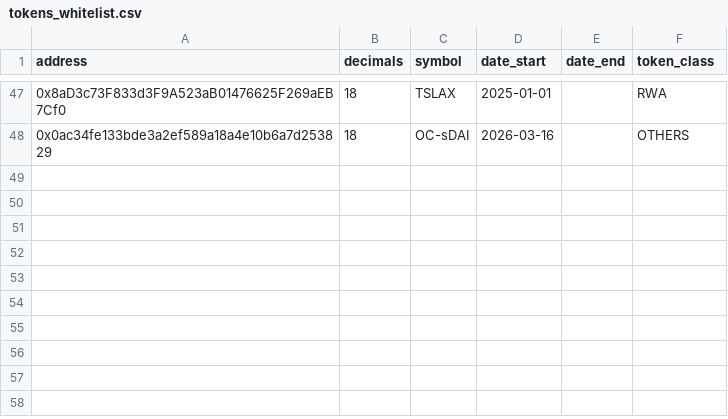
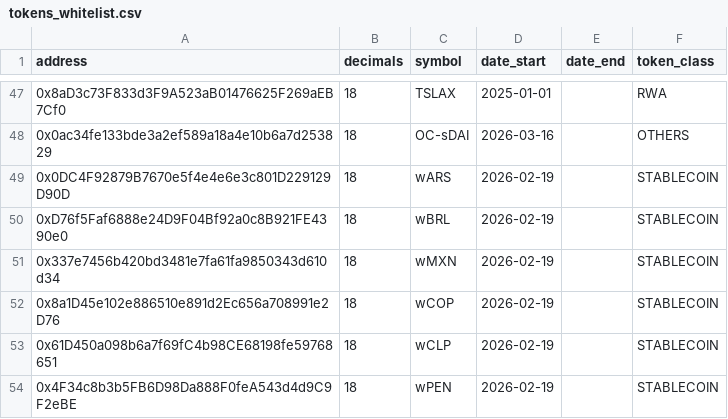
Before and after one commit to gnosischain/dbt-cerebro, a CSV file: seeds/tokens_whitelist.csv, drawn as a sheet; only a part is shown, gaps mark what is left out; the diff names each change by its address in the sheet, - before the commit and + after, or states it on an @@ line.

Commit message:
ripio stablecoins

```diff
--- a/seeds/tokens_whitelist.csv
+++ b/seeds/tokens_whitelist.csv
+row 49: 0x0DC4F92879B7670e5f4e4e6e3c801D229129D90D | 18 | wARS | 2026-02-19 |  | STABLECOIN
+row 50: 0xD76f5Faf6888e24D9F04Bf92a0c8B921FE4390e0 | 18 | wBRL | 2026-02-19 |  | STABLECOIN
+row 51: 0x337e7456b420bd3481e7fa61fa9850343d610d34 | 18 | wMXN | 2026-02-19 |  | STABLECOIN
+row 52: 0x8a1D45e102e886510e891d2Ec656a708991e2D76 | 18 | wCOP | 2026-02-19 |  | STABLECOIN
+row 53: 0x61D450a098b6a7f69fC4b98CE68198fe59768651 | 18 | wCLP | 2026-02-19 |  | STABLECOIN
+row 54: 0x4F34c8b3b5FB6D98Da888F0feA543d4d9C9F2eBE | 18 | wPEN | 2026-02-19 |  | STABLECOIN
```
Also changed, not shown: 1 other file.
